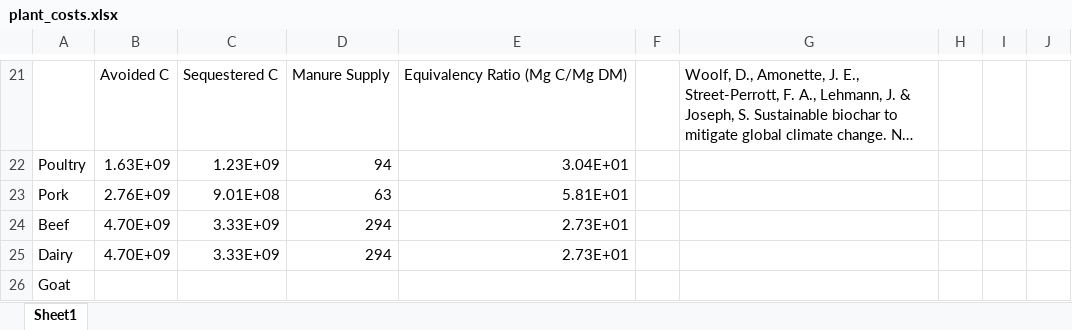
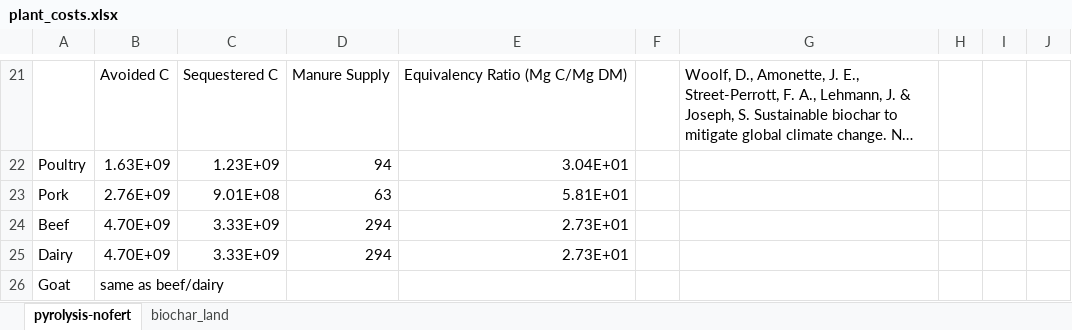
Before and after one commit to PEESEgroup/GCAM-CDR-policy, an Excel workbook: gcam-sandbox/input/gcamdata/plant_costs.xlsx, sheet pyrolysis-nofert, drawn as a sheet; only a part is shown, gaps mark what is left out; long unchanged cells end in …; values as stored, in another font and other column widths than the file's, no borders; the diff names each change by its address in the sheet, - before the commit and + after, or states it on an @@ line.

Commit message:
removed bio-oil production in biochar land scenario and updated plant costs

```diff
--- a/gcam-sandbox/input/gcamdata/plant_costs.xlsx (sheet pyrolysis-nofert)
+++ b/gcam-sandbox/input/gcamdata/plant_costs.xlsx (sheet pyrolysis-nofert)
-sheet tab: Sheet1
+sheet tab: pyrolysis-nofert
+sheet tab: biochar_land
-B26: (empty)
+B26: same as beef/dairy
```
Also changed, not shown: 2 other files.
